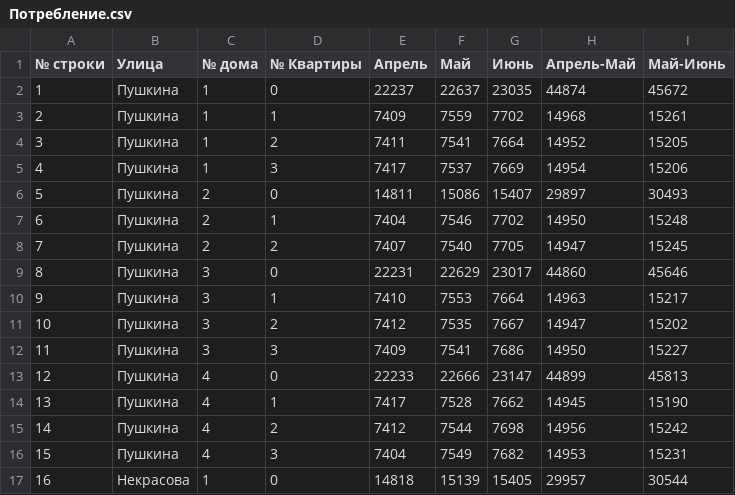
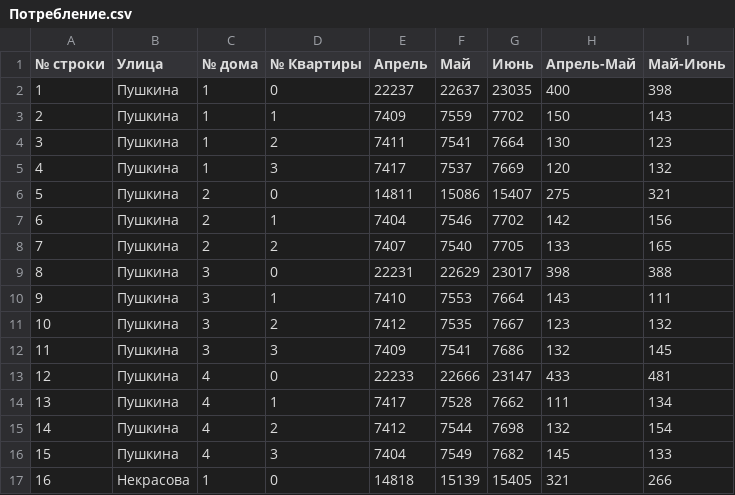
Before and after one commit to MakMaxim/StackNew, a CSV file: Задание 2/Потребление.csv, drawn as a sheet; only a part is shown; the diff covers the shown part only.

```diff
--- a/Задание 2/Потребление.csv
+++ b/Задание 2/Потребление.csv
@@ -1,17 +1,17 @@
 № строки;Улица;№ дома;№ Квартиры;Апрель;Май;Июнь;Апрель-Май;Май-Июнь
-1;Пушкина;1;0;22237;22637;23035;44874;45672
-2;Пушкина;1;1;7409;7559;7702;14968;15261
-3;Пушкина;1;2;7411;7541;7664;14952;15205
-4;Пушкина;1;3;7417;7537;7669;14954;15206
-5;Пушкина;2;0;14811;15086;15407;29897;30493
-6;Пушкина;2;1;7404;7546;7702;14950;15248
-7;Пушкина;2;2;7407;7540;7705;14947;15245
-8;Пушкина;3;0;22231;22629;23017;44860;45646
-9;Пушкина;3;1;7410;7553;7664;14963;15217
-10;Пушкина;3;2;7412;7535;7667;14947;15202
-11;Пушкина;3;3;7409;7541;7686;14950;15227
-12;Пушкина;4;0;22233;22666;23147;44899;45813
-13;Пушкина;4;1;7417;7528;7662;14945;15190
-14;Пушкина;4;2;7412;7544;7698;14956;15242
-15;Пушкина;4;3;7404;7549;7682;14953;15231
-16;Некрасова;1;0;14818;15139;15405;29957;30544
+1;Пушкина;1;0;22237;22637;23035;400;398
+2;Пушкина;1;1;7409;7559;7702;150;143
+3;Пушкина;1;2;7411;7541;7664;130;123
+4;Пушкина;1;3;7417;7537;7669;120;132
+5;Пушкина;2;0;14811;15086;15407;275;321
+6;Пушкина;2;1;7404;7546;7702;142;156
+7;Пушкина;2;2;7407;7540;7705;133;165
+8;Пушкина;3;0;22231;22629;23017;398;388
+9;Пушкина;3;1;7410;7553;7664;143;111
+10;Пушкина;3;2;7412;7535;7667;123;132
+11;Пушкина;3;3;7409;7541;7686;132;145
+12;Пушкина;4;0;22233;22666;23147;433;481
+13;Пушкина;4;1;7417;7528;7662;111;134
+14;Пушкина;4;2;7412;7544;7698;132;154
+15;Пушкина;4;3;7404;7549;7682;145;133
+16;Некрасова;1;0;14818;15139;15405;321;266
```
Also changed, not shown: 38 edited cells elsewhere in this file, Задание 2/Правильность_показаний.csv, 1 other file.
